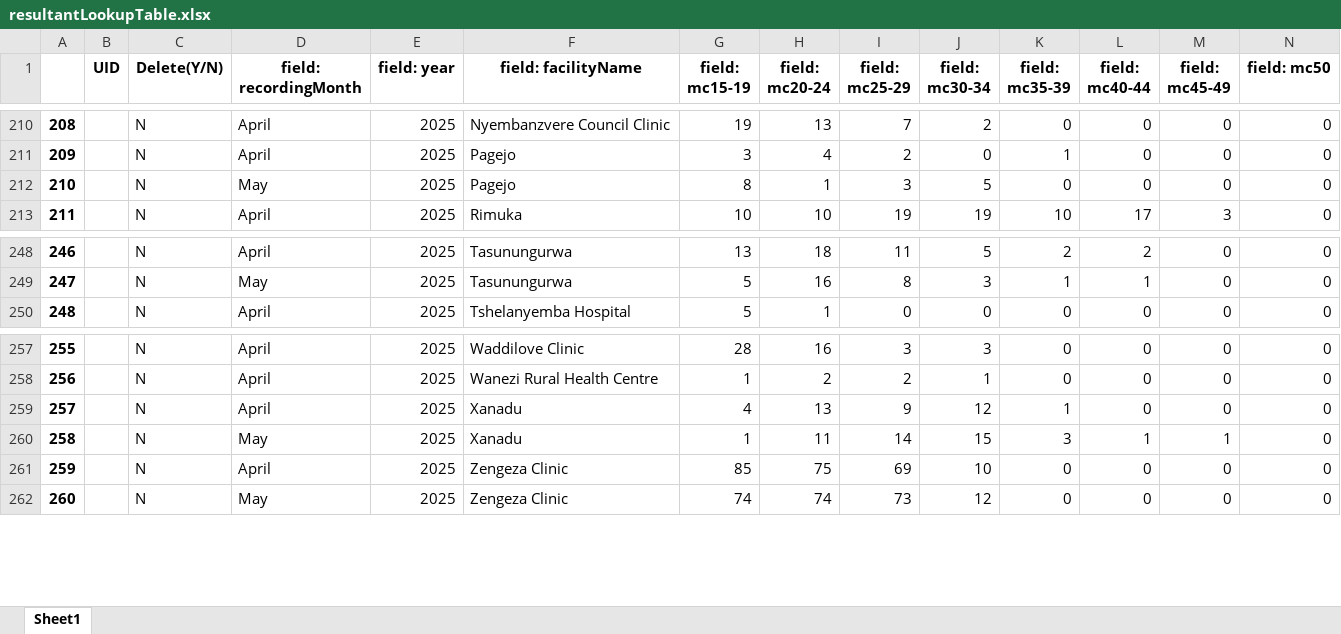
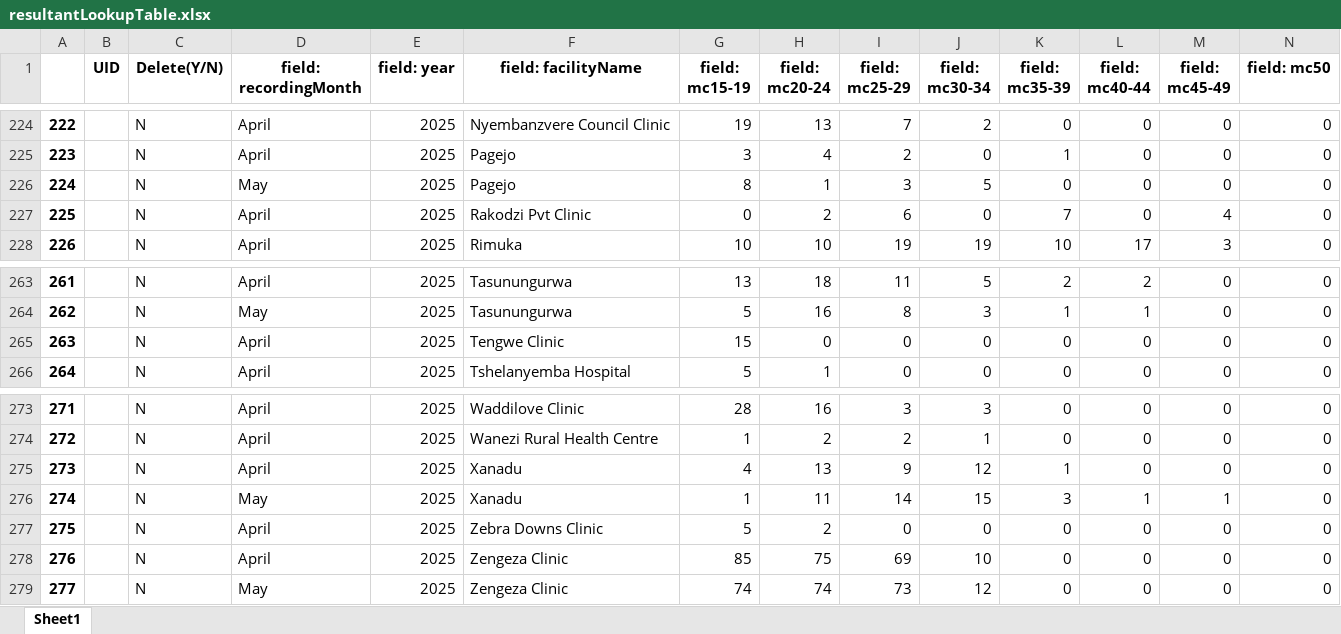
Before and after one commit to ashleymutenha/zazicProgrammaticReport, an Excel workbook: resultantLookupTable.xlsx, sheet Sheet1, drawn as a sheet; only a part is shown, gaps mark what is left out; values as stored, in another font and other column widths than the file's, no borders; rows hold the shown columns only; the diff covers the shown part only; the diff names each change by its address in the sheet, - before the commit and + after, or states it on an @@ line.

```diff
--- a/resultantLookupTable.xlsx (sheet Sheet1)
+++ b/resultantLookupTable.xlsx (sheet Sheet1)
@@ column A renumbered from row 10 down @@
+row 227: 225 |  | N | April | 2025 | Rakodzi Pvt Clinic | 0 | 2 | 6 | 0 | 7 | 0 | 4 | 0
+row 265: 263 |  | N | April | 2025 | Tengwe Clinic | 15 | 0 | 0 | 0 | 0 | 0 | 0 | 0
+row 277: 275 |  | N | April | 2025 | Zebra Downs Clinic | 5 | 2 | 0 | 0 | 0 | 0 | 0 | 0
```
Also changed, not shown: 14 added rows elsewhere in this sheet, ZDIPlookup.xlsx, data.xlsx, 8 other files.
